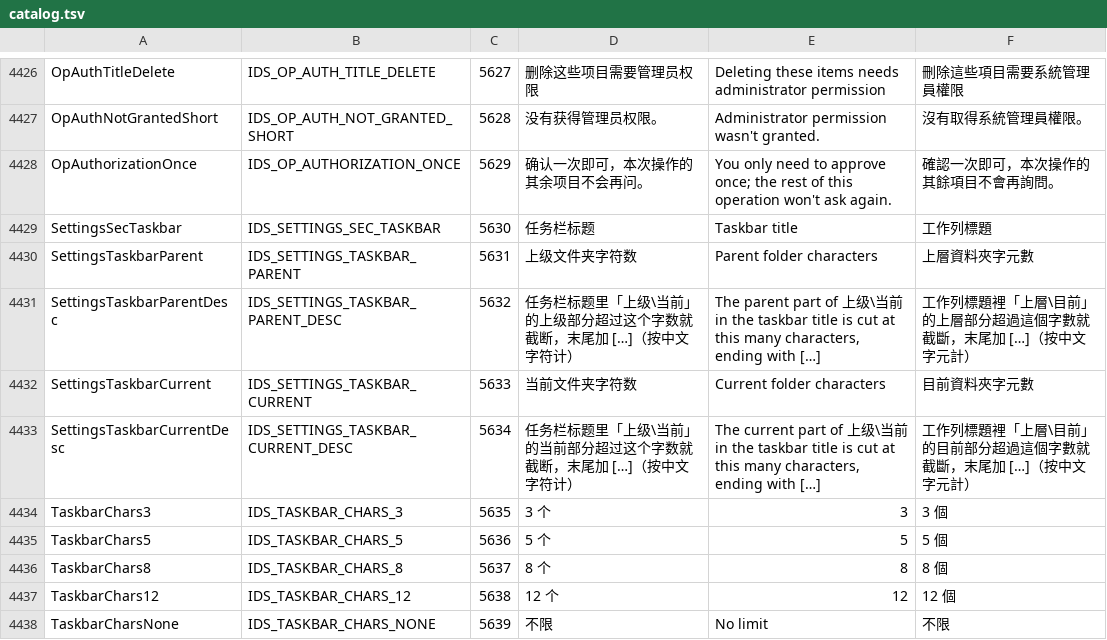
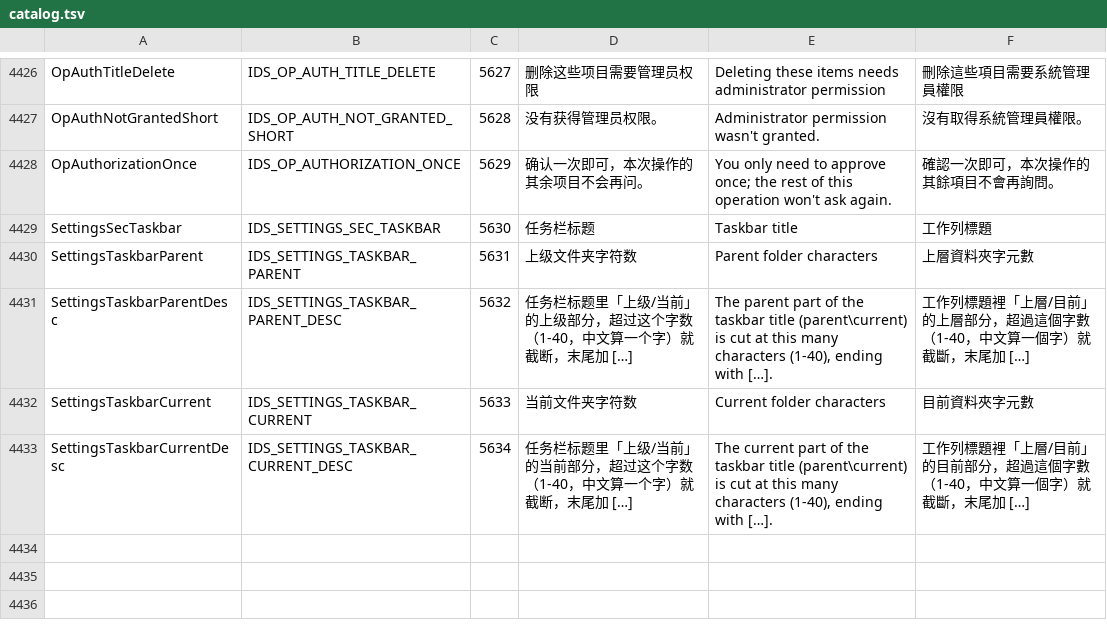
Before and after one commit to ppyuehui/FileP, a TSV file: tools/l10n/catalog.tsv, drawn as a sheet; only a part is shown, gaps mark what is left out.

```diff
--- a/tools/l10n/catalog.tsv
+++ b/tools/l10n/catalog.tsv
@@ -4430,9 +4430,4 @@ SettingsSecTaskbar	IDS_SETTINGS_SEC_TASKBAR	5630	任务栏标题	Taskbar title
 SettingsTaskbarParent	IDS_SETTINGS_TASKBAR_PARENT	5631	上级文件夹字符数	Parent folder characters	上層資料夾字元數
-SettingsTaskbarParentDesc	IDS_SETTINGS_TASKBAR_PARENT_DESC	5632	任务栏标题里「上级\当前」的上级部分超过这个字数就截断，末尾加 […]（按中文字符计）	The parent part of 上级\当前 in the taskbar title is cut at this many characters, ending with […]	工作列標題裡「上層\目前」的上層部分超過這個字數就截斷，末尾加 […]（按中文字元計）
+SettingsTaskbarParentDesc	IDS_SETTINGS_TASKBAR_PARENT_DESC	5632	任务栏标题里「上级/当前」的上级部分，超过这个字数（1-40，中文算一个字）就截断，末尾加 […]	The parent part of the taskbar title (parent\current) is cut at this many characters (1-40), ending with […].	工作列標題裡「上層/目前」的上層部分，超過這個字數（1-40，中文算一個字）就截斷，末尾加 […]
 SettingsTaskbarCurrent	IDS_SETTINGS_TASKBAR_CURRENT	5633	当前文件夹字符数	Current folder characters	目前資料夾字元數
-SettingsTaskbarCurrentDesc	IDS_SETTINGS_TASKBAR_CURRENT_DESC	5634	任务栏标题里「上级\当前」的当前部分超过这个字数就截断，末尾加 […]（按中文字符计）	The current part of 上级\当前 in the taskbar title is cut at this many characters, ending with […]	工作列標題裡「上層\目前」的目前部分超過這個字數就截斷，末尾加 […]（按中文字元計）
-TaskbarChars3	IDS_TASKBAR_CHARS_3	5635	3 个	3	3 個
-TaskbarChars5	IDS_TASKBAR_CHARS_5	5636	5 个	5	5 個
-TaskbarChars8	IDS_TASKBAR_CHARS_8	5637	8 个	8	8 個
-TaskbarChars12	IDS_TASKBAR_CHARS_12	5638	12 个	12	12 個
-TaskbarCharsNone	IDS_TASKBAR_CHARS_NONE	5639	不限	No limit	不限
+SettingsTaskbarCurrentDesc	IDS_SETTINGS_TASKBAR_CURRENT_DESC	5634	任务栏标题里「上级/当前」的当前部分，超过这个字数（1-40，中文算一个字）就截断，末尾加 […]	The current part of the taskbar title (parent\current) is cut at this many characters (1-40), ending with […].	工作列標題裡「上層/目前」的目前部分，超過這個字數（1-40，中文算一個字）就截斷，末尾加 […]
```
Also changed, not shown: 17 other files.
